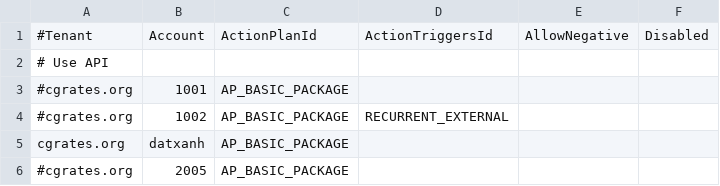
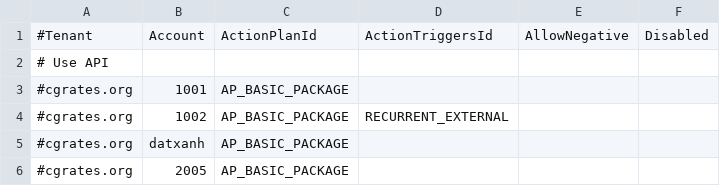
Before and after one commit to minhnq1990/cgrates-3c, a CSV file: AccountActions.csv, drawn as a sheet.

```diff
--- a/AccountActions.csv
+++ b/AccountActions.csv
@@ -4,3 +4,3 @@
 #cgrates.org,1002,AP_BASIC_PACKAGE,RECURRENT_EXTERNAL,,
-cgrates.org,datxanh,AP_BASIC_PACKAGE,,,
+#cgrates.org,datxanh,AP_BASIC_PACKAGE,,,
 #cgrates.org,2005,AP_BASIC_PACKAGE,,,
```
Also changed, not shown: ActionPlans.csv, Actions.csv, 4 other files.
